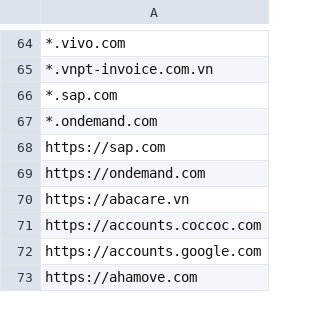
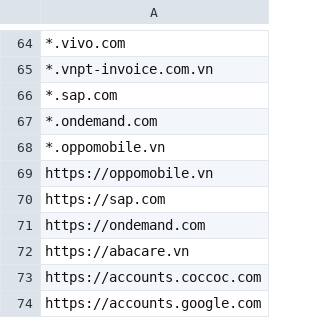
Before and after one commit to MinhThien11/CONNECT, a CSV file: CPS_VP_BAOHANH_Website_Allows.csv, drawn as a sheet; only a part is shown, gaps mark what is left out; the shorter side is filled out with more unchanged rows.

```diff
--- a/CPS_VP_BAOHANH_Website_Allows.csv
+++ b/CPS_VP_BAOHANH_Website_Allows.csv
@@ -67,2 +67,4 @@
 *.ondemand.com,
+*.oppomobile.vn,
+https://oppomobile.vn,
 https://sap.com,
```
Also changed, not shown: CPS_VP_DIEUPHOI_Website_Allows.csv, CPS_VP_KHOTONG_Allows.csv, 1 other file.
